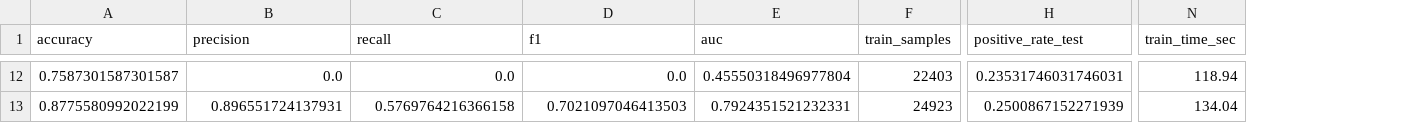
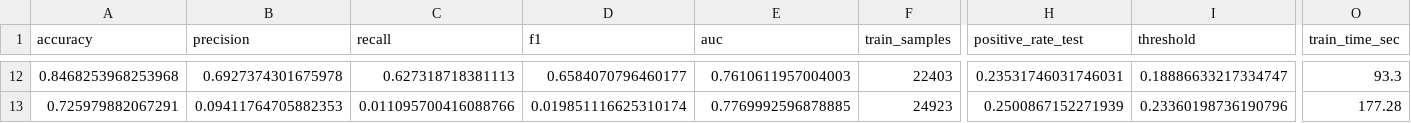
Before and after one commit to athenavillarin/haribon-thesis, a CSV file: transformer_model/results/transformer_per_split_metrics.csv, drawn as a sheet; only a part is shown, gaps mark what is left out; addresses are those after the commit; the diff covers the shown part only; the diff names each change by its address in the sheet, - before the commit and + after, or states it on an @@ line.

Commit message:
updated transformer model

```diff
--- a/transformer_model/results/transformer_per_split_metrics.csv
+++ b/transformer_model/results/transformer_per_split_metrics.csv
+column I (threshold), rows 12-13: 0.18886633217334747 | 0.23360198736190796
-A12 (accuracy): 0.7587301587301587
+A12 (accuracy): 0.8468253968253968
-B12 (precision): 0.0
+B12 (precision): 0.6927374301675978
-C12 (recall): 0.0
+C12 (recall): 0.627318718381113
-D12 (f1): 0.0
+D12 (f1): 0.6584070796460177
-E12 (auc): 0.45550318496977804
+E12 (auc): 0.7610611957004003
-O12 (train_time_sec): 118.94
+O12 (train_time_sec): 93.3
-A13 (accuracy): 0.8775580992022199
+A13 (accuracy): 0.725979882067291
-B13 (precision): 0.896551724137931
+B13 (precision): 0.09411764705882353
-C13 (recall): 0.5769764216366158
+C13 (recall): 0.011095700416088766
-D13 (f1): 0.7021097046413503
+D13 (f1): 0.019851116625310174
-E13 (auc): 0.7924351521232331
+E13 (auc): 0.7769992596878885
-O13 (train_time_sec): 134.04
+O13 (train_time_sec): 177.28
```
Also changed, not shown: 59 edited cells elsewhere in this file, transformer_model/results/transformer_hybrid_vs_native.csv, transformer_model/results/transformer_summary.csv, 2 other files.
